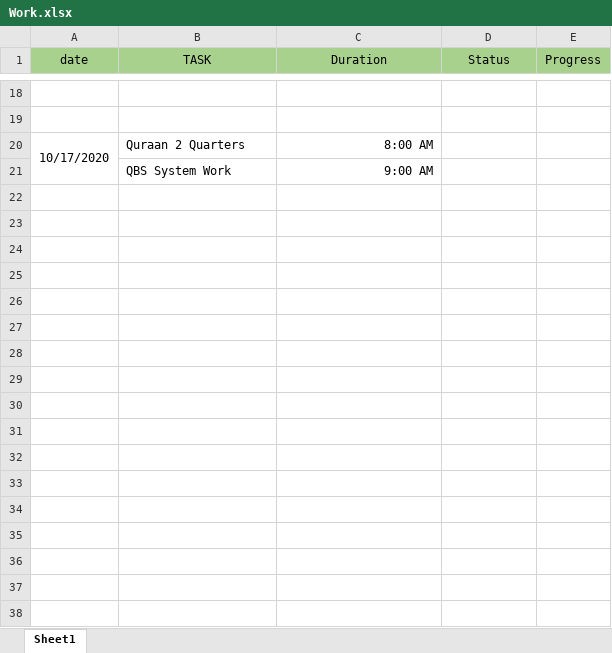
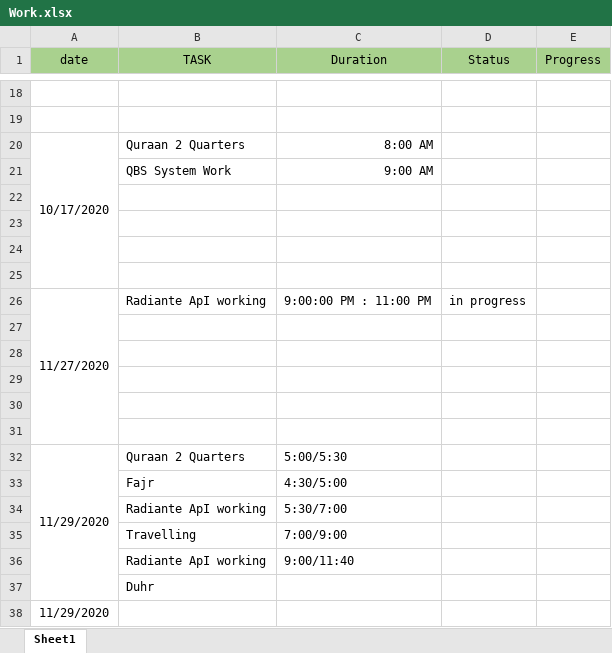
Before and after one commit to AhmedKhalil777/Hall-of-FAME-and-SHAME, an Excel workbook: 2020/Work.xlsx, sheet Sheet1, drawn as a sheet; only a part is shown, gaps mark what is left out; values as stored, in another font and other column widths than the file's, no borders; the diff names each change by its address in the sheet, - before the commit and + after, or states it on an @@ line.

Commit message:
Adding The Day Work

```diff
--- a/2020/Work.xlsx (sheet Sheet1)
+++ b/2020/Work.xlsx (sheet Sheet1)
+row 22: (empty)
+row 23: (empty)
+row 24: (empty)
+row 25: (empty)
+row 26: 11/27/2020 | Radiante ApI working | 9:00:00 PM : 11:00 PM | in progress
+row 27: (empty)
+row 28: (empty)
+row 29: (empty)
+row 30: (empty)
+row 31: (empty)
+row 32: 11/29/2020 | Quraan 2 Quarters | 5:00/5:30
+row 33:  | Fajr | 4:30/5:00
+row 34:  | Radiante ApI working | 5:30/7:00
+row 35:  | Travelling | 7:00/9:00
+row 36:  | Radiante ApI working | 9:00/11:40
+row 37:  | Duhr
+row 38: 11/29/2020
```
